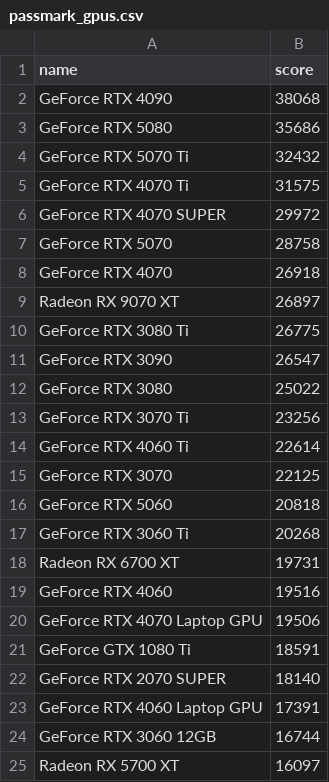
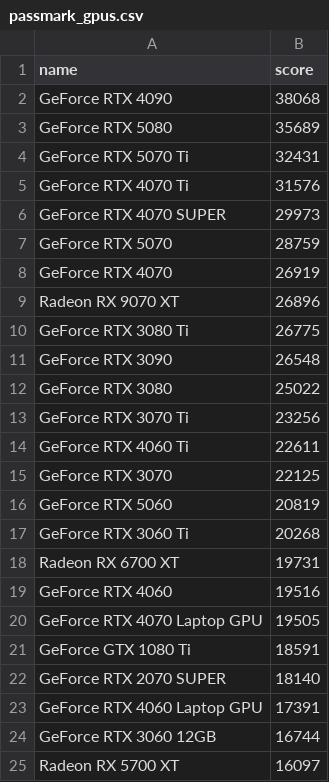
Before and after one commit to steamspecs/steamspecs.github.io, a CSV file: data/catalog/imports/passmark_gpus.csv, drawn as a sheet; only a part is shown; the diff covers the shown part only.

```diff
--- a/data/catalog/imports/passmark_gpus.csv
+++ b/data/catalog/imports/passmark_gpus.csv
@@ -2,16 +2,16 @@ name,score
 GeForce RTX 4090,38068
-GeForce RTX 5080,35686
-GeForce RTX 5070 Ti,32432
-GeForce RTX 4070 Ti,31575
-GeForce RTX 4070 SUPER,29972
-GeForce RTX 5070,28758
-GeForce RTX 4070,26918
-Radeon RX 9070 XT,26897
+GeForce RTX 5080,35689
+GeForce RTX 5070 Ti,32431
+GeForce RTX 4070 Ti,31576
+GeForce RTX 4070 SUPER,29973
+GeForce RTX 5070,28759
+GeForce RTX 4070,26919
+Radeon RX 9070 XT,26896
 GeForce RTX 3080 Ti,26775
-GeForce RTX 3090,26547
+GeForce RTX 3090,26548
 GeForce RTX 3080,25022
 GeForce RTX 3070 Ti,23256
-GeForce RTX 4060 Ti,22614
+GeForce RTX 4060 Ti,22611
 GeForce RTX 3070,22125
-GeForce RTX 5060,20818
+GeForce RTX 5060,20819
 GeForce RTX 3060 Ti,20268
@@ -19,3 +19,3 @@ Radeon RX 6700 XT,19731
 GeForce RTX 4060,19516
-GeForce RTX 4070 Laptop GPU,19506
+GeForce RTX 4070 Laptop GPU,19505
 GeForce GTX 1080 Ti,18591
```
Also changed, not shown: 4 edited cells elsewhere in this file, data/catalog/imports/passmark_cpu_catalog.csv, data/catalog/imports/passmark_cpus.csv, 3 other files.
